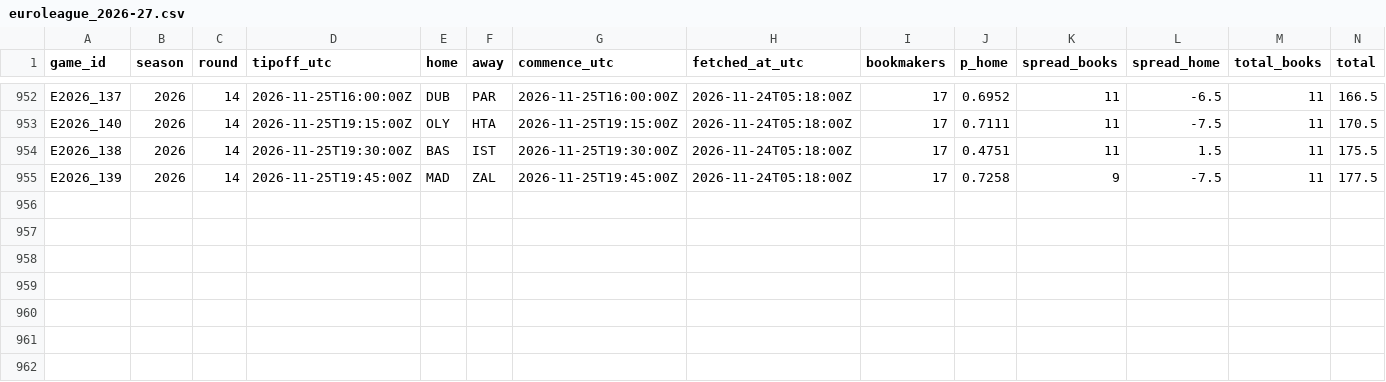
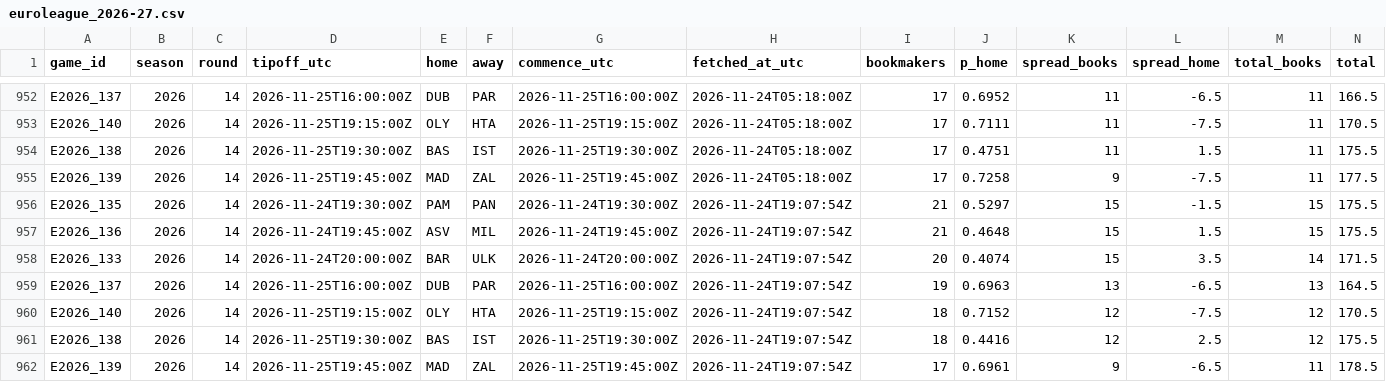
Before and after one commit to straf10/675hoops-Euroleague-Analytics, a CSV file: odds/euroleague_2026-27.csv, drawn as a sheet; only a part is shown, gaps mark what is left out; the diff names each change by its address in the sheet, - before the commit and + after, or states it on an @@ line.

```diff
--- a/odds/euroleague_2026-27.csv
+++ b/odds/euroleague_2026-27.csv
+row 956: E2026_135 | 2026 | 14 | 2026-11-24T19:30:00Z | PAM | PAN | 2026-11-24T19:30:00Z | 2026-11-24T19:07:54Z | 21 | 0.5297 | 15 | -1.5 | 15 | 175.5
+row 957: E2026_136 | 2026 | 14 | 2026-11-24T19:45:00Z | ASV | MIL | 2026-11-24T19:45:00Z | 2026-11-24T19:07:54Z | 21 | 0.4648 | 15 | 1.5 | 15 | 175.5
+row 958: E2026_133 | 2026 | 14 | 2026-11-24T20:00:00Z | BAR | ULK | 2026-11-24T20:00:00Z | 2026-11-24T19:07:54Z | 20 | 0.4074 | 15 | 3.5 | 14 | 171.5
+row 959: E2026_137 | 2026 | 14 | 2026-11-25T16:00:00Z | DUB | PAR | 2026-11-25T16:00:00Z | 2026-11-24T19:07:54Z | 19 | 0.6963 | 13 | -6.5 | 13 | 164.5
+row 960: E2026_140 | 2026 | 14 | 2026-11-25T19:15:00Z | OLY | HTA | 2026-11-25T19:15:00Z | 2026-11-24T19:07:54Z | 18 | 0.7152 | 12 | -7.5 | 12 | 170.5
+row 961: E2026_138 | 2026 | 14 | 2026-11-25T19:30:00Z | BAS | IST | 2026-11-25T19:30:00Z | 2026-11-24T19:07:54Z | 18 | 0.4416 | 12 | 2.5 | 12 | 175.5
+row 962: E2026_139 | 2026 | 14 | 2026-11-25T19:45:00Z | MAD | ZAL | 2026-11-25T19:45:00Z | 2026-11-24T19:07:54Z | 17 | 0.6961 | 9 | -6.5 | 11 | 178.5
```
Also changed, not shown: odds/api_calls.csv, 2 other files.
